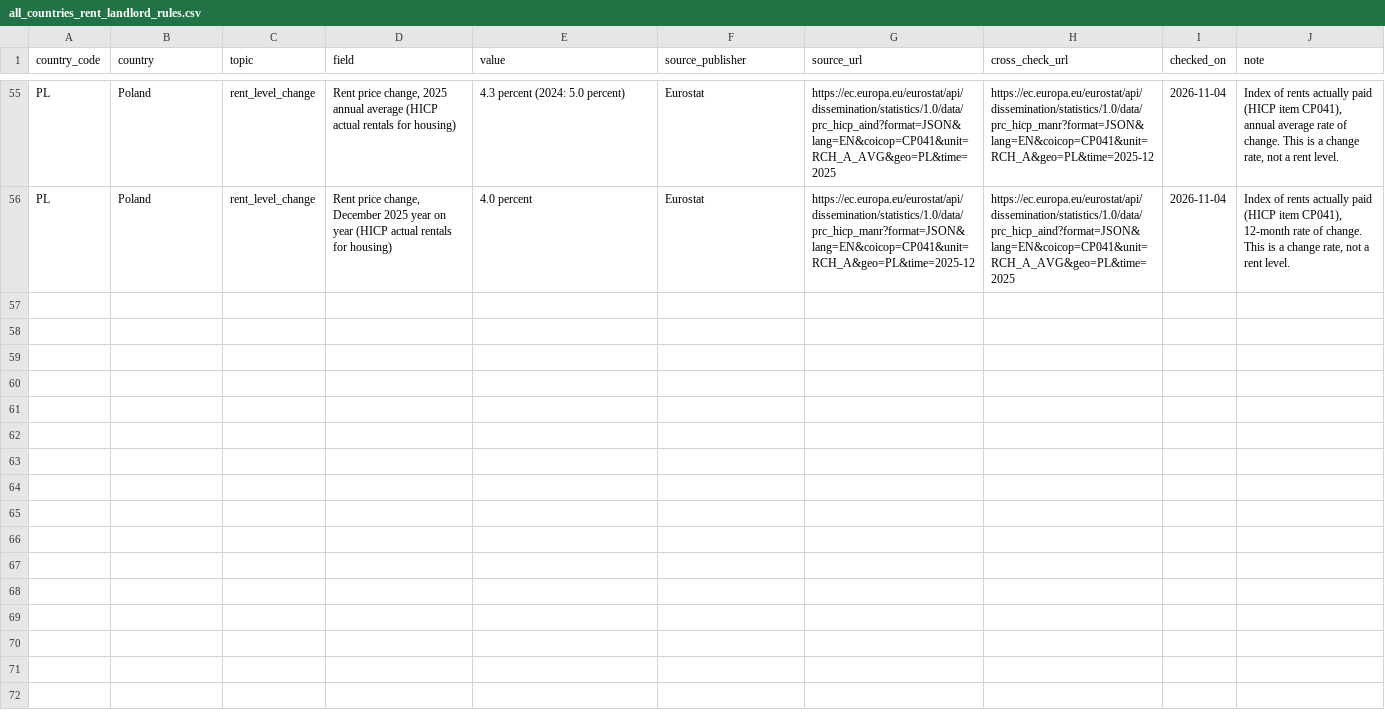
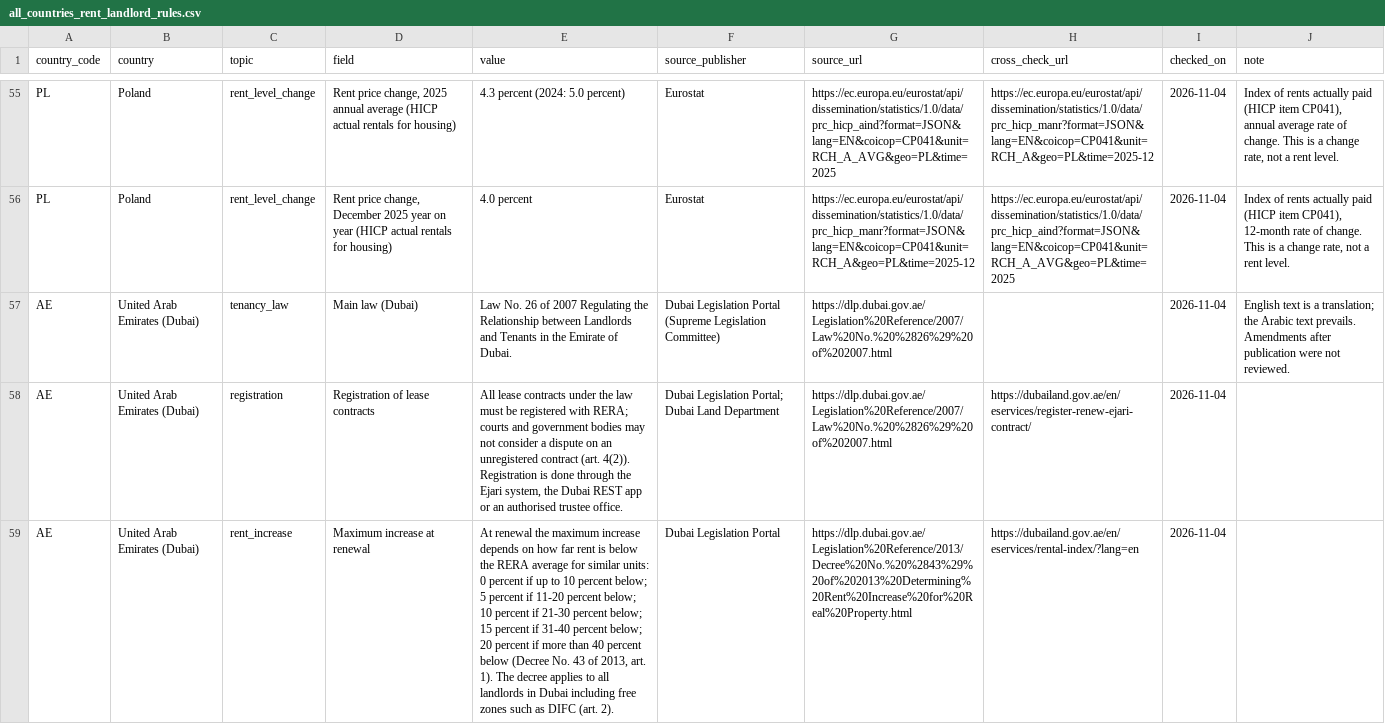
Before and after one commit to izirento/izirento-rent-index-international, a CSV file: all_countries_rent_landlord_rules.csv, drawn as a sheet; only a part is shown, gaps mark what is left out; the diff covers the shown part only; the diff names each change by its address in the sheet, - before the commit and + after, or states it on an @@ line.

Commit message:
Add United Arab Emirates (Dubai)

```diff
--- a/all_countries_rent_landlord_rules.csv
+++ b/all_countries_rent_landlord_rules.csv
+row 57: AE | United Arab Emirates (Dubai) | tenancy_law | Main law (Dubai) | Law No. 26 of 2007 Regulating the Relationship between Landlords and Tenants in the Emirate of Dubai. | Dubai Legislation Portal (Supreme Legislation Committee) | https://dlp.dubai.gov.ae/Legislation%20Reference/2007/Law%20No.%20%2826%29%20of%202007.html |  | 2026-11-04 | English text is a translation; the Arabic text prevails. Amendments after publication were not reviewed.
+row 58: AE | United Arab Emirates (Dubai) | registration | Registration of lease contracts | All lease contracts under the law must be registered with RERA; courts and government bodies may not consider a dispute on an unregistered contract (art. 4(2)). Registration is done through the Ejari system, the Dubai REST app or an authorised trustee office. | Dubai Legislation Portal; Dubai Land Department | https://dlp.dubai.gov.ae/Legislation%20Reference/2007/Law%20No.%20%2826%29%20of%202007.html | https://dubailand.gov.ae/en/eservices/register-renew-ejari-contract/ | 2026-11-04
+row 59: AE | United Arab Emirates (Dubai) | rent_increase | Maximum increase at renewal | At renewal the maximum increase depends on how far rent is below the RERA average for similar units: 0 percent if up to 10 percent below; 5 percent if 11-20 percent below; 10 percent if 21-30 percent below; 15 percent if 31-40 percent below; 20 percent if more than 40 percent below (Decree No. 43 of 2013, art. 1). The decree applies to all landlords in Dubai including free zones such as DIFC (art. 2). | Dubai Legislation Portal | https://dlp.dubai.gov.ae/Legislation%20Reference/2013/Decree%20No.%20%2843%29%20of%202013%20Determining%20Rent%20Increase%20for%20Real%20Property.html | https://dubailand.gov.ae/en/eservices/rental-index/?lang=en | 2026-11-04
```
Also changed, not shown: 3 added rows elsewhere in this file, 4 other files.
